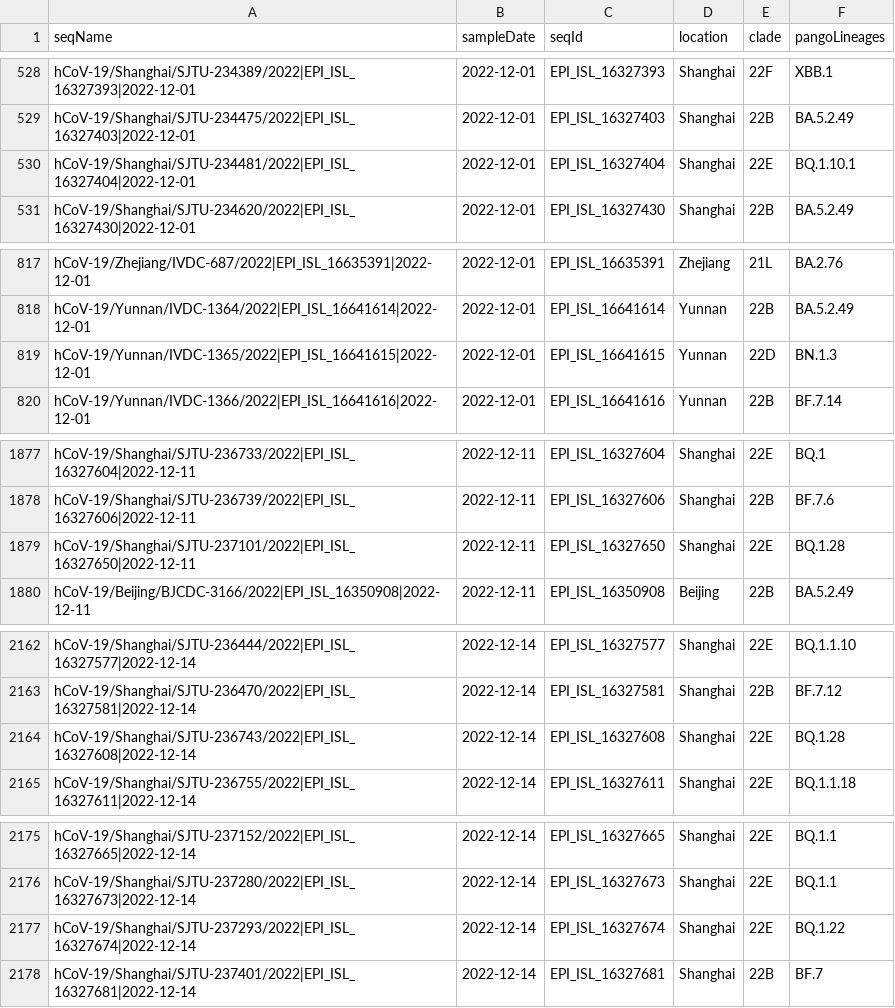
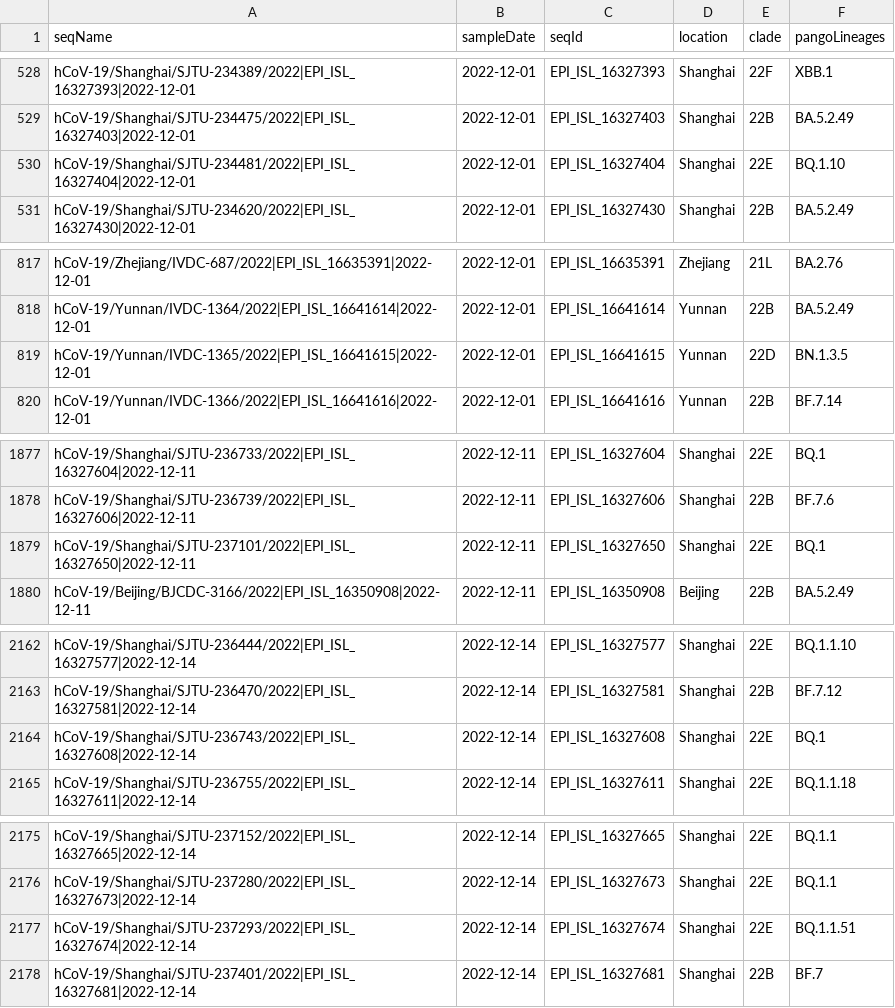
Before and after one commit to Last-Order/china-variants-report, a CSV file: src/data/all.csv, drawn as a sheet; only a part is shown, gaps mark what is left out; the diff covers the shown part only.

Commit message:
refresh lineages

```diff
--- a/src/data/all.csv
+++ b/src/data/all.csv
@@ -529,3 +529,3 @@ hCoV-19/Shanghai/SJTU-234389/2022|EPI_ISL_16327393|2022-12-01,2022-12-01,EPI_ISL
 hCoV-19/Shanghai/SJTU-234475/2022|EPI_ISL_16327403|2022-12-01,2022-12-01,EPI_ISL_16327403,Shanghai,22B,BA.5.2.49
-hCoV-19/Shanghai/SJTU-234481/2022|EPI_ISL_16327404|2022-12-01,2022-12-01,EPI_ISL_16327404,Shanghai,22E,BQ.1.10.1
+hCoV-19/Shanghai/SJTU-234481/2022|EPI_ISL_16327404|2022-12-01,2022-12-01,EPI_ISL_16327404,Shanghai,22E,BQ.1.10
 hCoV-19/Shanghai/SJTU-234620/2022|EPI_ISL_16327430|2022-12-01,2022-12-01,EPI_ISL_16327430,Shanghai,22B,BA.5.2.49
@@ -818,3 +818,3 @@ hCoV-19/Zhejiang/IVDC-687/2022|EPI_ISL_16635391|2022-12-01,2022-12-01,EPI_ISL_16
 hCoV-19/Yunnan/IVDC-1364/2022|EPI_ISL_16641614|2022-12-01,2022-12-01,EPI_ISL_16641614,Yunnan,22B,BA.5.2.49
-hCoV-19/Yunnan/IVDC-1365/2022|EPI_ISL_16641615|2022-12-01,2022-12-01,EPI_ISL_16641615,Yunnan,22D,BN.1.3
+hCoV-19/Yunnan/IVDC-1365/2022|EPI_ISL_16641615|2022-12-01,2022-12-01,EPI_ISL_16641615,Yunnan,22D,BN.1.3.5
 hCoV-19/Yunnan/IVDC-1366/2022|EPI_ISL_16641616|2022-12-01,2022-12-01,EPI_ISL_16641616,Yunnan,22B,BF.7.14
@@ -1878,3 +1878,3 @@ hCoV-19/Shanghai/SJTU-236733/2022|EPI_ISL_16327604|2022-12-11,2022-12-11,EPI_ISL
 hCoV-19/Shanghai/SJTU-236739/2022|EPI_ISL_16327606|2022-12-11,2022-12-11,EPI_ISL_16327606,Shanghai,22B,BF.7.6
-hCoV-19/Shanghai/SJTU-237101/2022|EPI_ISL_16327650|2022-12-11,2022-12-11,EPI_ISL_16327650,Shanghai,22E,BQ.1.28
+hCoV-19/Shanghai/SJTU-237101/2022|EPI_ISL_16327650|2022-12-11,2022-12-11,EPI_ISL_16327650,Shanghai,22E,BQ.1
 hCoV-19/Beijing/BJCDC-3166/2022|EPI_ISL_16350908|2022-12-11,2022-12-11,EPI_ISL_16350908,Beijing,22B,BA.5.2.49
@@ -2163,3 +2163,3 @@ hCoV-19/Shanghai/SJTU-236444/2022|EPI_ISL_16327577|2022-12-14,2022-12-14,EPI_ISL
 hCoV-19/Shanghai/SJTU-236470/2022|EPI_ISL_16327581|2022-12-14,2022-12-14,EPI_ISL_16327581,Shanghai,22B,BF.7.12
-hCoV-19/Shanghai/SJTU-236743/2022|EPI_ISL_16327608|2022-12-14,2022-12-14,EPI_ISL_16327608,Shanghai,22E,BQ.1.28
+hCoV-19/Shanghai/SJTU-236743/2022|EPI_ISL_16327608|2022-12-14,2022-12-14,EPI_ISL_16327608,Shanghai,22E,BQ.1
 hCoV-19/Shanghai/SJTU-236755/2022|EPI_ISL_16327611|2022-12-14,2022-12-14,EPI_ISL_16327611,Shanghai,22E,BQ.1.1.18
@@ -2176,3 +2176,3 @@ hCoV-19/Shanghai/SJTU-237152/2022|EPI_ISL_16327665|2022-12-14,2022-12-14,EPI_ISL
 hCoV-19/Shanghai/SJTU-237280/2022|EPI_ISL_16327673|2022-12-14,2022-12-14,EPI_ISL_16327673,Shanghai,22E,BQ.1.1
-hCoV-19/Shanghai/SJTU-237293/2022|EPI_ISL_16327674|2022-12-14,2022-12-14,EPI_ISL_16327674,Shanghai,22E,BQ.1.22
+hCoV-19/Shanghai/SJTU-237293/2022|EPI_ISL_16327674|2022-12-14,2022-12-14,EPI_ISL_16327674,Shanghai,22E,BQ.1.1.51
 hCoV-19/Shanghai/SJTU-237401/2022|EPI_ISL_16327681|2022-12-14,2022-12-14,EPI_ISL_16327681,Shanghai,22B,BF.7
```
Also changed, not shown: 4 edited cells elsewhere in this file.
